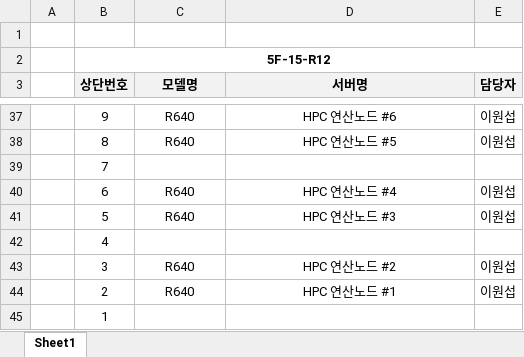
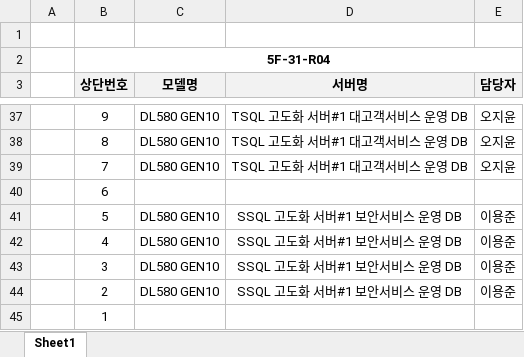
Before and after one commit to JoJoTab/H-Asset, an Excel workbook: output.xlsx, sheet Sheet1, drawn as a sheet; only a part is shown, gaps mark what is left out; values as stored, in another font and other column widths than the file's, no borders; the diff covers the shown part only; the diff names each change by its address in the sheet, - before the commit and + after, or states it on an @@ line.

```diff
--- a/output.xlsx (sheet Sheet1)
+++ b/output.xlsx (sheet Sheet1)
-B2 (상단번호): 5F-15-R12
+B2 (상단번호): 5F-31-R04
-C37:C38 (모델명): R640
+C37:C38 (모델명): DL580 GEN10
-D37 (서버명): HPC 연산노드 #6
+D37 (서버명): TSQL 고도화 서버#1 대고객서비스 운영 DB
-E37:E38 (담당자): 이원섭
+E37:E38 (담당자): 오지윤
-D38 (서버명): HPC 연산노드 #5
+D38 (서버명): TSQL 고도화 서버#1 대고객서비스 운영 DB
-C39 (모델명): (empty)
+C39 (모델명): DL580 GEN10
-D39 (서버명): (empty)
+D39 (서버명): TSQL 고도화 서버#1 대고객서비스 운영 DB
-E39 (담당자): (empty)
+E39 (담당자): 오지윤
-C40 (모델명): R640
+C40 (모델명): (empty)
-D40 (서버명): HPC 연산노드 #4
+D40 (서버명): (empty)
-E40 (담당자): 이원섭
+E40 (담당자): (empty)
-C41 (모델명): R640
+C41 (모델명): DL580 GEN10
-D41 (서버명): HPC 연산노드 #3
+D41 (서버명): SSQL 고도화 서버#1 보안서비스 운영 DB
-E41 (담당자): 이원섭
+E41 (담당자): 이용준
-C42 (모델명): (empty)
+C42 (모델명): DL580 GEN10
-D42 (서버명): (empty)
+D42 (서버명): SSQL 고도화 서버#1 보안서비스 운영 DB
-E42 (담당자): (empty)
+E42 (담당자): 이용준
-C43:C44 (모델명): R640
+C43:C44 (모델명): DL580 GEN10
-D43 (서버명): HPC 연산노드 #2
+D43 (서버명): SSQL 고도화 서버#1 보안서비스 운영 DB
-E43:E44 (담당자): 이원섭
+E43:E44 (담당자): 이용준
-D44 (서버명): HPC 연산노드 #1
+D44 (서버명): SSQL 고도화 서버#1 보안서비스 운영 DB
```
Also changed, not shown: 69 edited cells elsewhere in this sheet, 1 other file.
